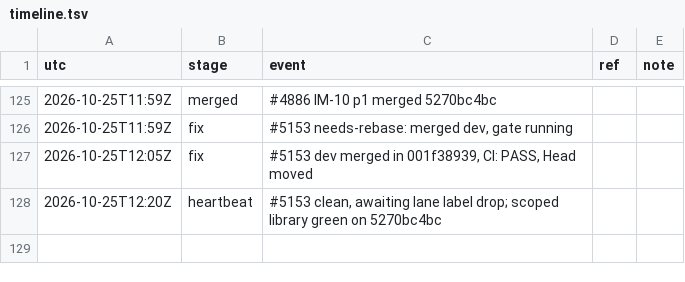
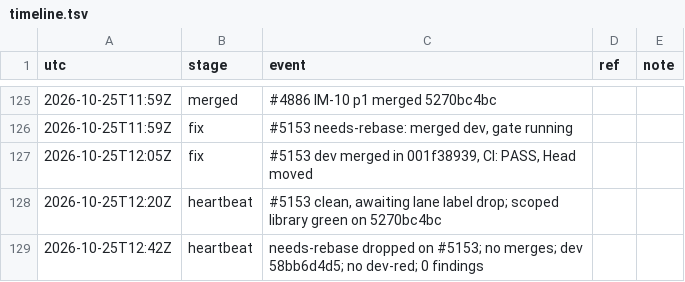
Before and after one commit to qbtrix/creative-apps, a TSV file: docs/leads/suiteui-suite-imaging/timeline.tsv, drawn as a sheet; only a part is shown, gaps mark what is left out.

Commit message:
docs(lead): suite-imaging poll 12:42Z

```diff
--- a/docs/leads/suiteui-suite-imaging/timeline.tsv
+++ b/docs/leads/suiteui-suite-imaging/timeline.tsv
@@ -128 +128,2 @@ utc	stage	event	ref	note
 2026-10-25T12:20Z	heartbeat	#5153 clean, awaiting lane label drop; scoped library green on 5270bc4bc
+2026-10-25T12:42Z	heartbeat	needs-rebase dropped on #5153; no merges; dev 58bb6d4d5; no dev-red; 0 findings
```
Also changed, not shown: 1 other file.
